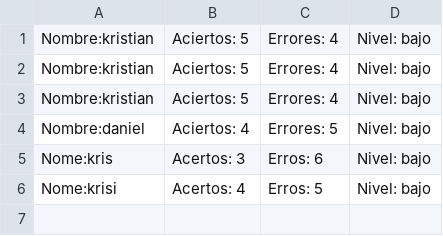
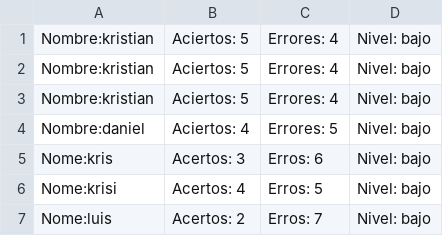
Before and after one commit to dwcs-ucha/proxecto1, a CSV file: actividades/actividade12/DAO.csv, drawn as a sheet; the diff names each change by its address in the sheet, - before the commit and + after, or states it on an @@ line.

```diff
--- a/actividades/actividade12/DAO.csv
+++ b/actividades/actividade12/DAO.csv
+row 7: Nome:luis | Acertos: 2 | Erros: 7 | Nivel: bajo
```
Also changed, not shown: 4 other files.
